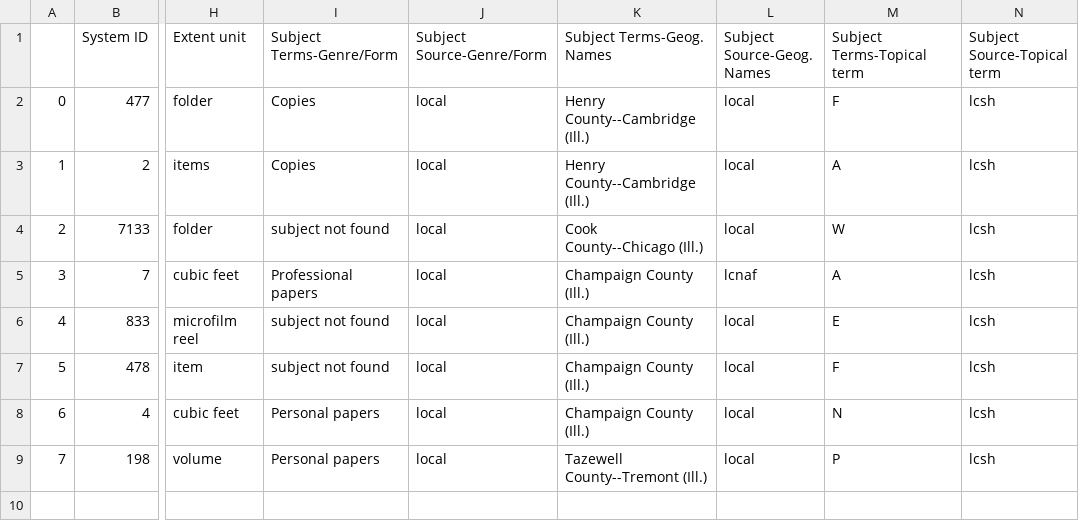
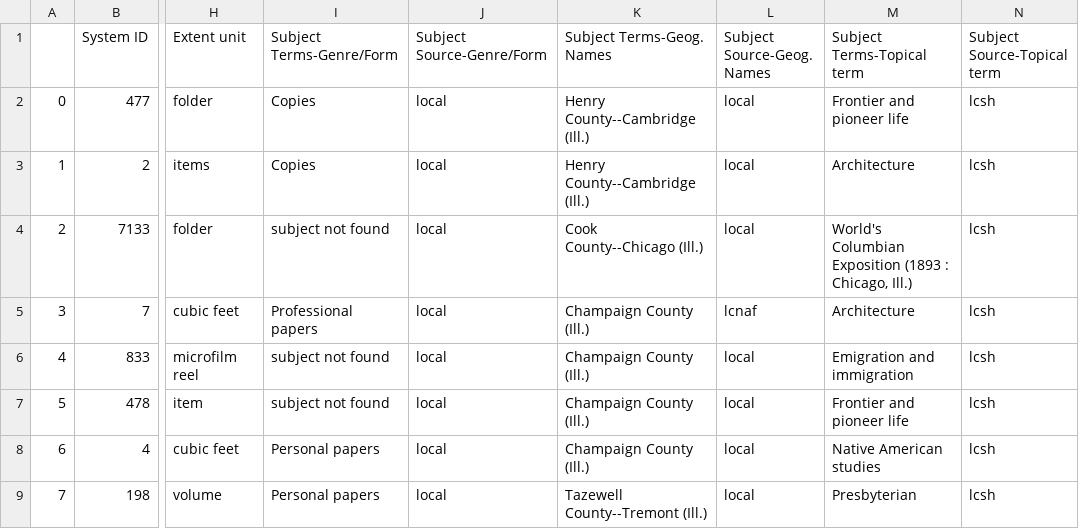
Before and after one commit to courtneyamber/EAD-MARC-Project, a CSV file: output/spreadsheet_example.csv, drawn as a sheet; only a part is shown, gaps mark what is left out; the diff names each change by its address in the sheet, - before the commit and + after, or states it on an @@ line.

```diff
--- a/output/spreadsheet_example.csv
+++ b/output/spreadsheet_example.csv
-M2 (Subject Terms-Topical term): F
+M2 (Subject Terms-Topical term): Frontier and pioneer life
-M3 (Subject Terms-Topical term): A
+M3 (Subject Terms-Topical term): Architecture
-M4 (Subject Terms-Topical term): W
+M4 (Subject Terms-Topical term): World's Columbian Exposition (1893 : Chicago, Ill.)
-M5 (Subject Terms-Topical term): A
+M5 (Subject Terms-Topical term): Architecture
-M6 (Subject Terms-Topical term): E
+M6 (Subject Terms-Topical term): Emigration and immigration
-M7 (Subject Terms-Topical term): F
+M7 (Subject Terms-Topical term): Frontier and pioneer life
-M8 (Subject Terms-Topical term): N
+M8 (Subject Terms-Topical term): Native American studies
-M9 (Subject Terms-Topical term): P
+M9 (Subject Terms-Topical term): Presbyterian
```
Also changed, not shown: 1 other file.
